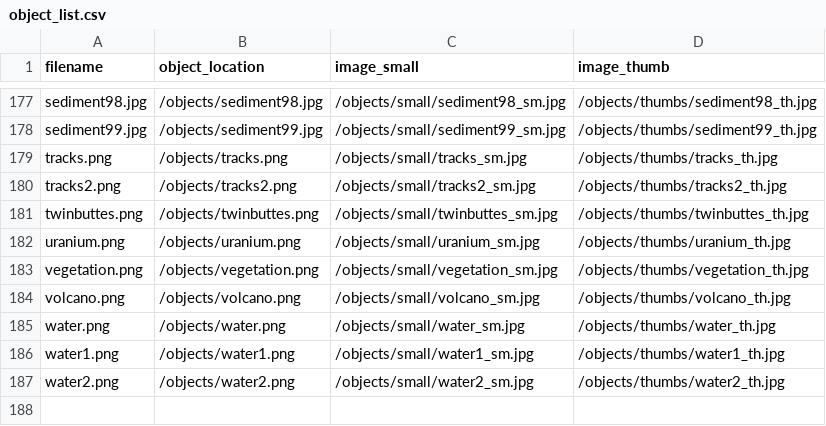
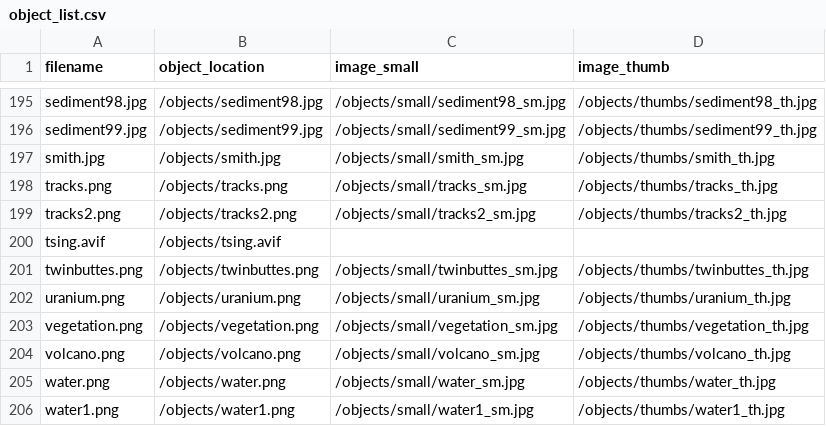
Before and after one commit to thecdil/sediment, a CSV file: objects/object_list.csv, drawn as a sheet; only a part is shown, gaps mark what is left out; the shorter side is filled out with more unchanged rows; the diff covers the shown part only.

Commit message:
created csv, added book cover objects

```diff
--- a/objects/object_list.csv
+++ b/objects/object_list.csv
@@ -178,4 +196,6 @@ sediment98.jpg,/objects/sediment98.jpg,/objects/small/sediment98_sm.jpg,/objects
 sediment99.jpg,/objects/sediment99.jpg,/objects/small/sediment99_sm.jpg,/objects/thumbs/sediment99_th.jpg
+smith.jpg,/objects/smith.jpg,/objects/small/smith_sm.jpg,/objects/thumbs/smith_th.jpg
 tracks.png,/objects/tracks.png,/objects/small/tracks_sm.jpg,/objects/thumbs/tracks_th.jpg
 tracks2.png,/objects/tracks2.png,/objects/small/tracks2_sm.jpg,/objects/thumbs/tracks2_th.jpg
+tsing.avif,/objects/tsing.avif,,
 twinbuttes.png,/objects/twinbuttes.png,/objects/small/twinbuttes_sm.jpg,/objects/thumbs/twinbuttes_th.jpg
```
Also changed, not shown: 18 added rows elsewhere in this file, 57 other files.
